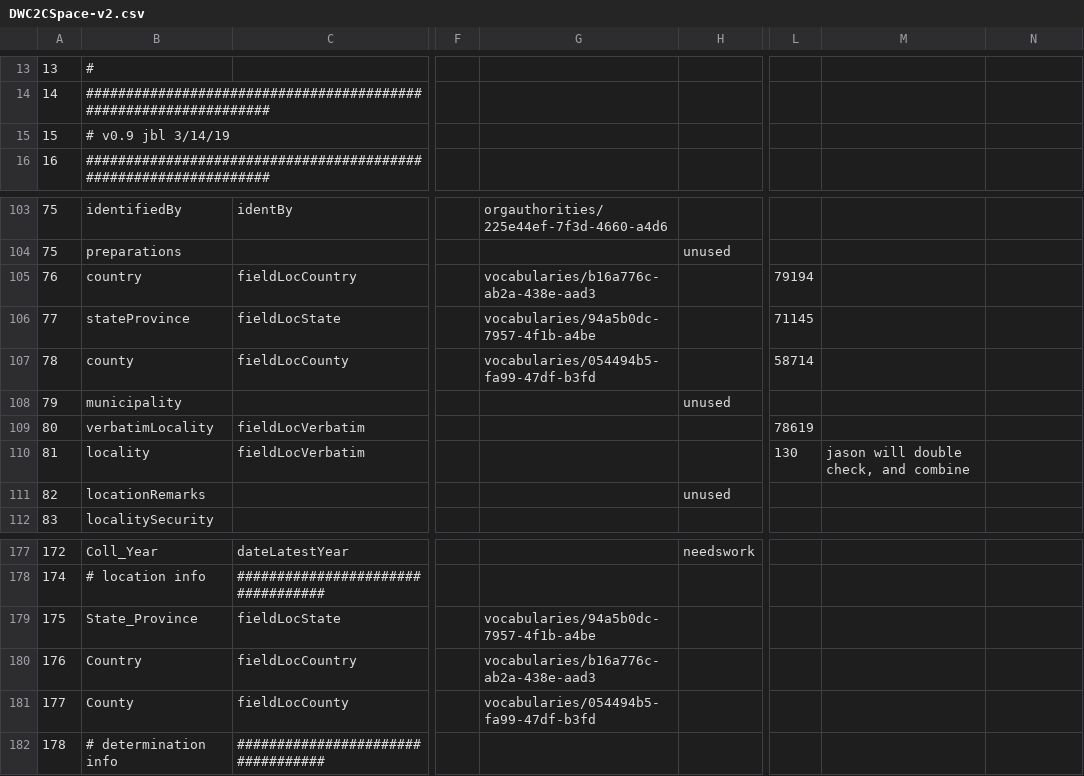
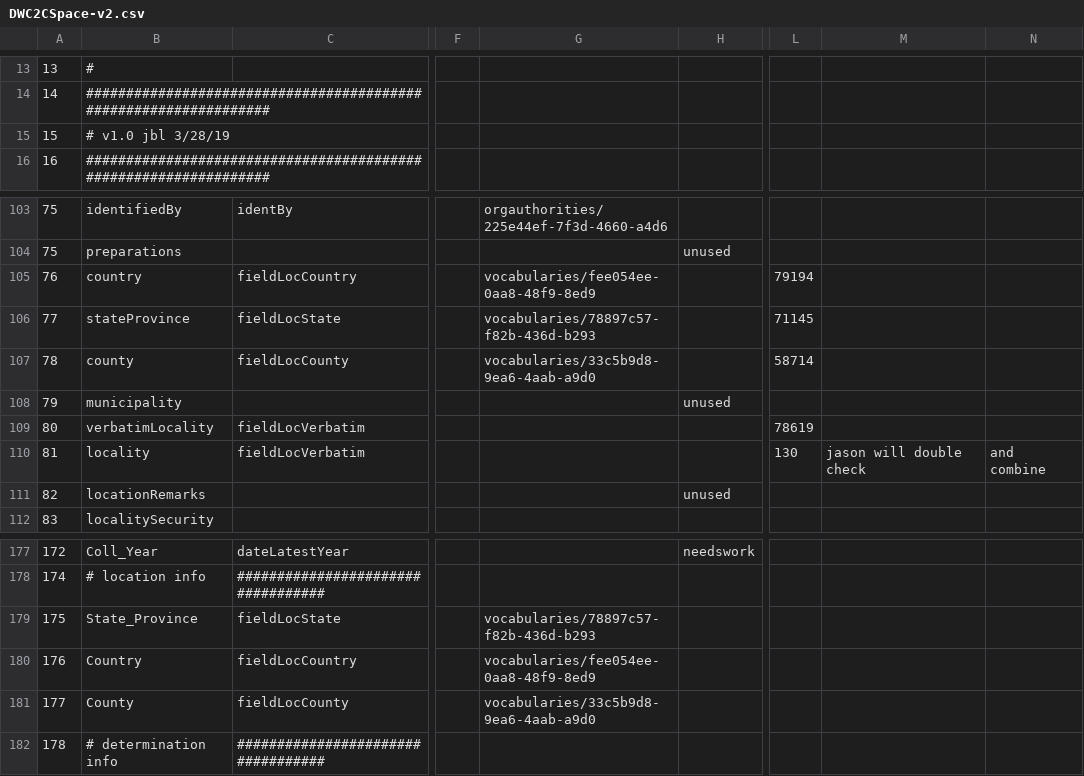
Before and after one commit to cspace-deployment/django_example_config, a CSV file: ucjeps/config/DWC2CSpace-v2.csv, drawn as a sheet; only a part is shown, gaps mark what is left out; the diff names each change by its address in the sheet, - before the commit and + after, or states it on an @@ line.

Commit message:
CC-361: next iteration of csvImport config: points to production vocabs

```diff
--- a/ucjeps/config/DWC2CSpace-v2.csv
+++ b/ucjeps/config/DWC2CSpace-v2.csv
-B15: # v0.9 jbl 3/14/19
+B15: # v1.0 jbl 3/28/19
-G105: vocabularies/b16a776c-ab2a-438e-aad3
+G105: vocabularies/fee054ee-0aa8-48f9-8ed9
-G106: vocabularies/94a5b0dc-7957-4f1b-a4be
+G106: vocabularies/78897c57-f82b-436d-b293
-G107: vocabularies/054494b5-fa99-47df-b3fd
+G107: vocabularies/33c5b9d8-9ea6-4aab-a9d0
-M110: jason will double check, and combine
+M110: jason will double check
-N110: (empty)
+N110: and combine
-G179: vocabularies/94a5b0dc-7957-4f1b-a4be
+G179: vocabularies/78897c57-f82b-436d-b293
-G180: vocabularies/b16a776c-ab2a-438e-aad3
+G180: vocabularies/fee054ee-0aa8-48f9-8ed9
-G181: vocabularies/054494b5-fa99-47df-b3fd
+G181: vocabularies/33c5b9d8-9ea6-4aab-a9d0
```
